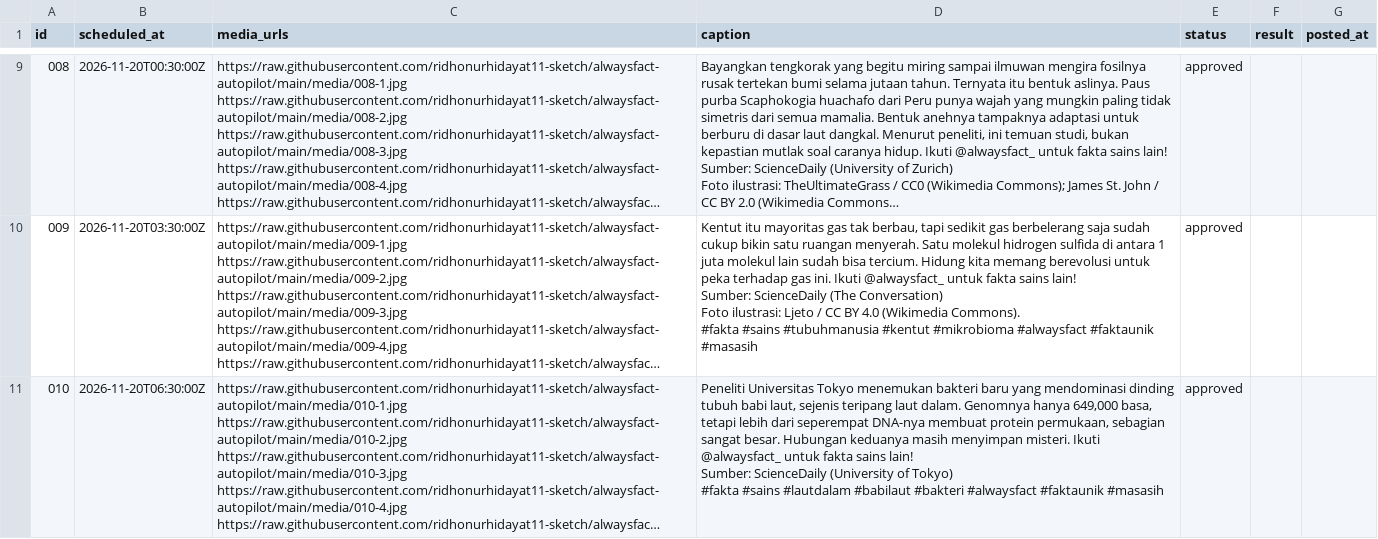
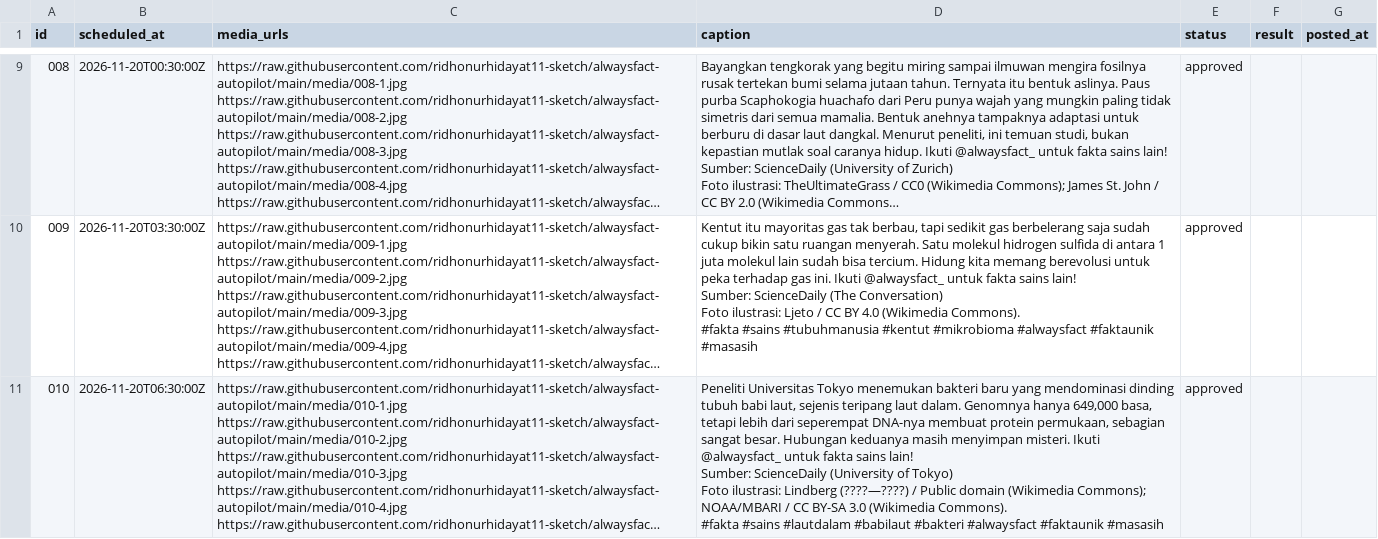
Before and after one commit to ridhonurhidayat11-sketch/alwaysfact-autopilot, a CSV file: queue.csv, drawn as a sheet; only a part is shown, gaps mark what is left out; long unchanged cells end in …; ↵ is a line break in a cell; the diff names each change by its address in the sheet, - before the commit and + after, or states it on an @@ line.

```diff
--- a/queue.csv
+++ b/queue.csv
-D11 (caption): …of Tokyo) ↵ #fakta #sains…
+D11 (caption): …of Tokyo) ↵ Foto ilustrasi: Lindberg (????—????) / Public domain (Wikimedia Commons); NOAA/MBARI / CC BY-SA 3.0 (Wikimedia Commons). ↵ #fakta #sains…
```
Also changed, not shown: 3 other files.
